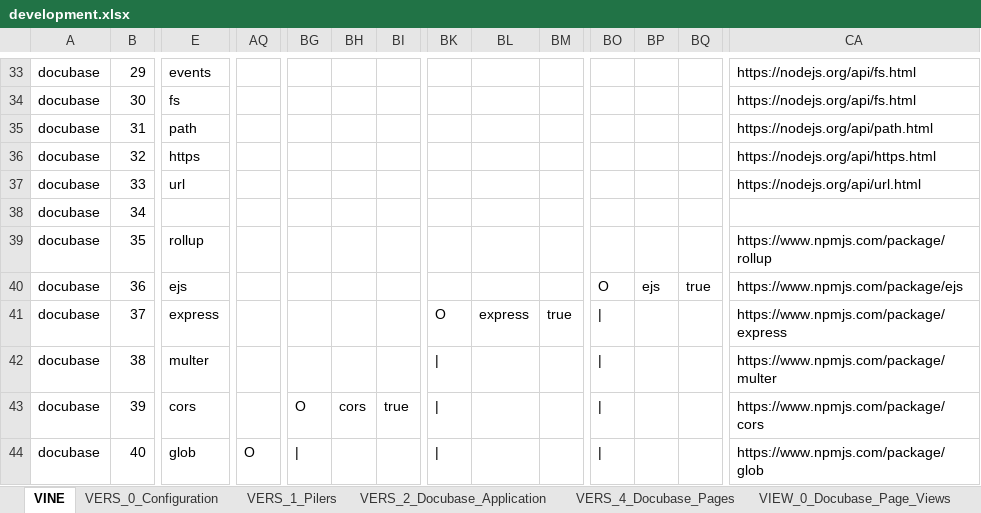
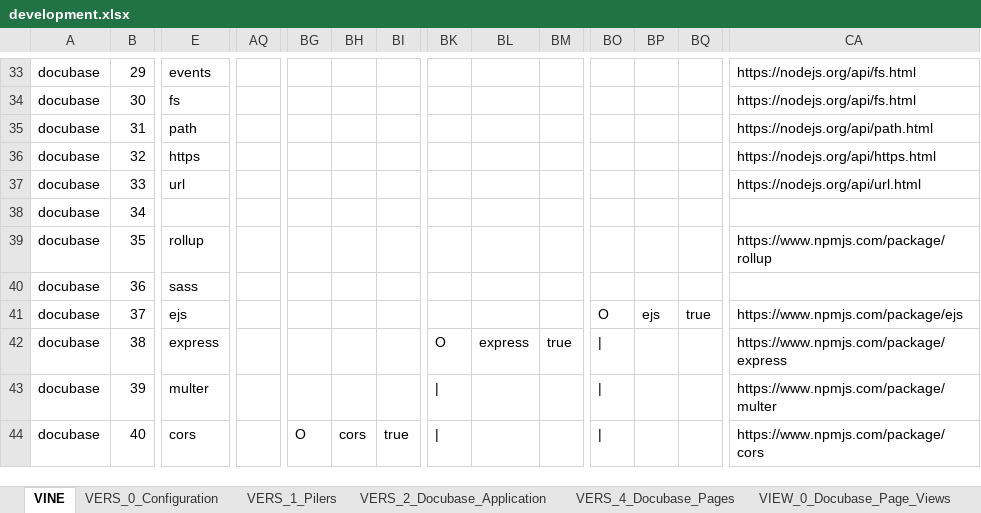
Before and after one commit to thomaspatrickwelborn/Digital-Flux-Capacitor, an Excel workbook: demonstrament/projects/001/development.xlsx, sheet VINE, drawn as a sheet; only a part is shown, gaps mark what is left out; values as stored, in another font and other column widths than the file's, no cell formats; the diff covers the shown part only; the diff names each change by its address in the sheet, - before the commit and + after, or states it on an @@ line.

```diff
--- a/demonstrament/projects/001/development.xlsx (sheet VINE)
+++ b/demonstrament/projects/001/development.xlsx (sheet VINE)
-E40: ejs
+E40: sass
-BO40: O
+BO40: (empty)
-BP40: ejs
+BP40: (empty)
-BQ40: true
+BQ40: (empty)
-CA40: https://www.npmjs.com/package/ejs
+CA40: (empty)
-E41: express
+E41: ejs
-BK41: O
+BK41: (empty)
-BL41: express
+BL41: (empty)
-BM41: true
+BM41: (empty)
-BO41: |
+BO41: O
-BP41: (empty)
+BP41: ejs
-BQ41: (empty)
+BQ41: true
-CA41: https://www.npmjs.com/package/express
+CA41: https://www.npmjs.com/package/ejs
-E42: multer
+E42: express
-BK42: |
+BK42: O
-BL42: (empty)
+BL42: express
-BM42: (empty)
+BM42: true
-CA42: https://www.npmjs.com/package/multer
+CA42: https://www.npmjs.com/package/express
-E43: cors
+E43: multer
-BG43: O
+BG43: (empty)
-BH43: cors
+BH43: (empty)
-BI43: true
+BI43: (empty)
-CA43: https://www.npmjs.com/package/cors
+CA43: https://www.npmjs.com/package/multer
-E44: glob
+E44: cors
-AQ44: O
+AQ44: (empty)
-BG44: |
+BG44: O
-BH44: (empty)
+BH44: cors
-BI44: (empty)
+BI44: true
-CA44: https://www.npmjs.com/package/glob
+CA44: https://www.npmjs.com/package/cors
```
Also changed, not shown: 3 added rows and 257 edited cells elsewhere in this sheet, sheet VERS_1_Pilers, sheet VERS_0_Configuration, sheet VERS_4_Docubase_Pages, sheet VERS_2_Docubase_Application, sheet VIEW_0_Docubase_Page_Views, cell formats, 5 other files.
